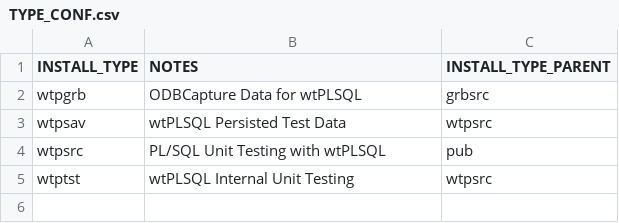
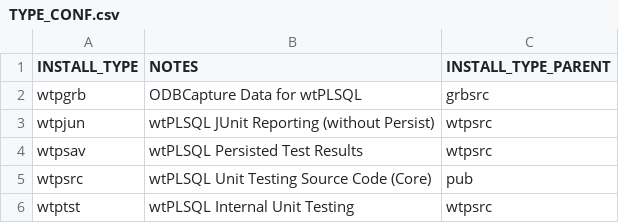
Before and after one commit to wtPLSQL/wtPLSQL, a CSV file: wtpgrb/ODBCAPTURE/TYPE_CONF.csv, drawn as a sheet.

```diff
--- a/wtpgrb/ODBCAPTURE/TYPE_CONF.csv
+++ b/wtpgrb/ODBCAPTURE/TYPE_CONF.csv
@@ -2,4 +2,5 @@
 "wtpgrb","ODBCapture Data for wtPLSQL","grbsrc"
-"wtpsav","wtPLSQL Persisted Test Data","wtpsrc"
-"wtpsrc","PL/SQL Unit Testing with wtPLSQL","pub"
+"wtpjun","wtPLSQL JUnit Reporting (without Persist)","wtpsrc"
+"wtpsav","wtPLSQL Persisted Test Results","wtpsrc"
+"wtpsrc","wtPLSQL Unit Testing Source Code (Core)","pub"
 "wtptst","wtPLSQL Internal Unit Testing","wtpsrc"
```
Also changed, not shown: wtpgrb/ODBCAPTURE/DLOAD_CONF.csv, wtpgrb/ODBCAPTURE/OBJECT_CONF.csv, 37 other files.
